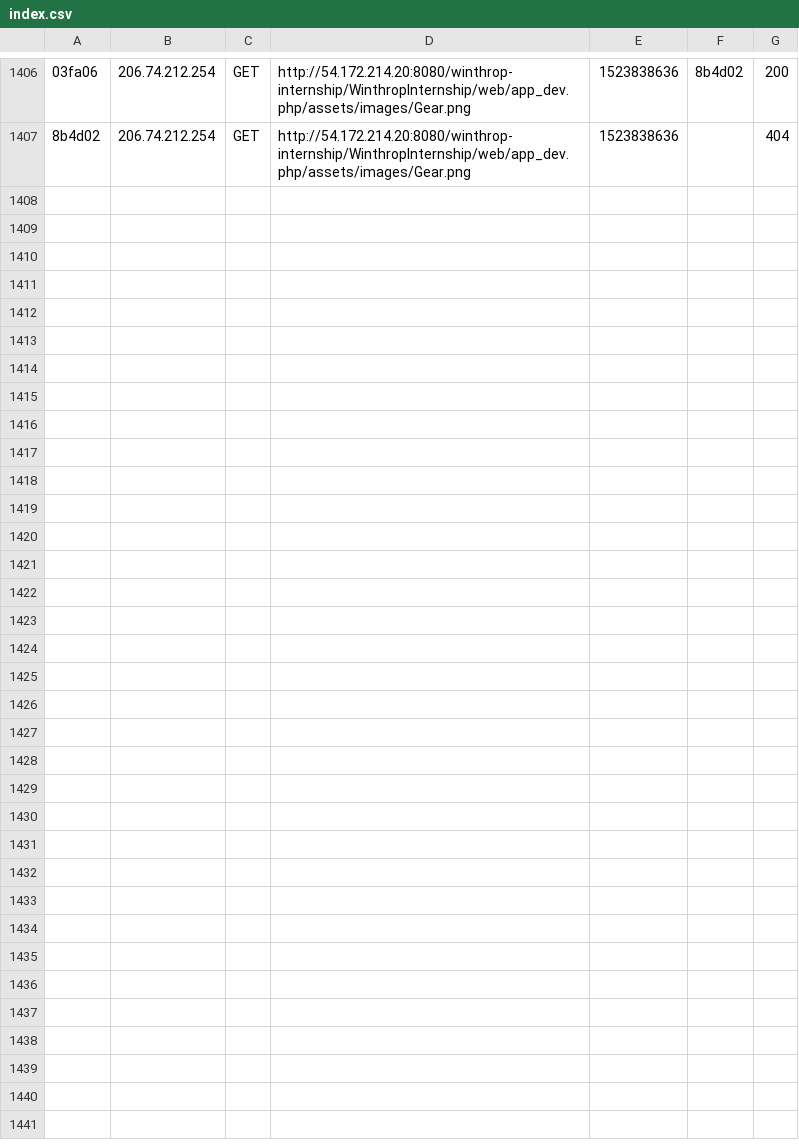
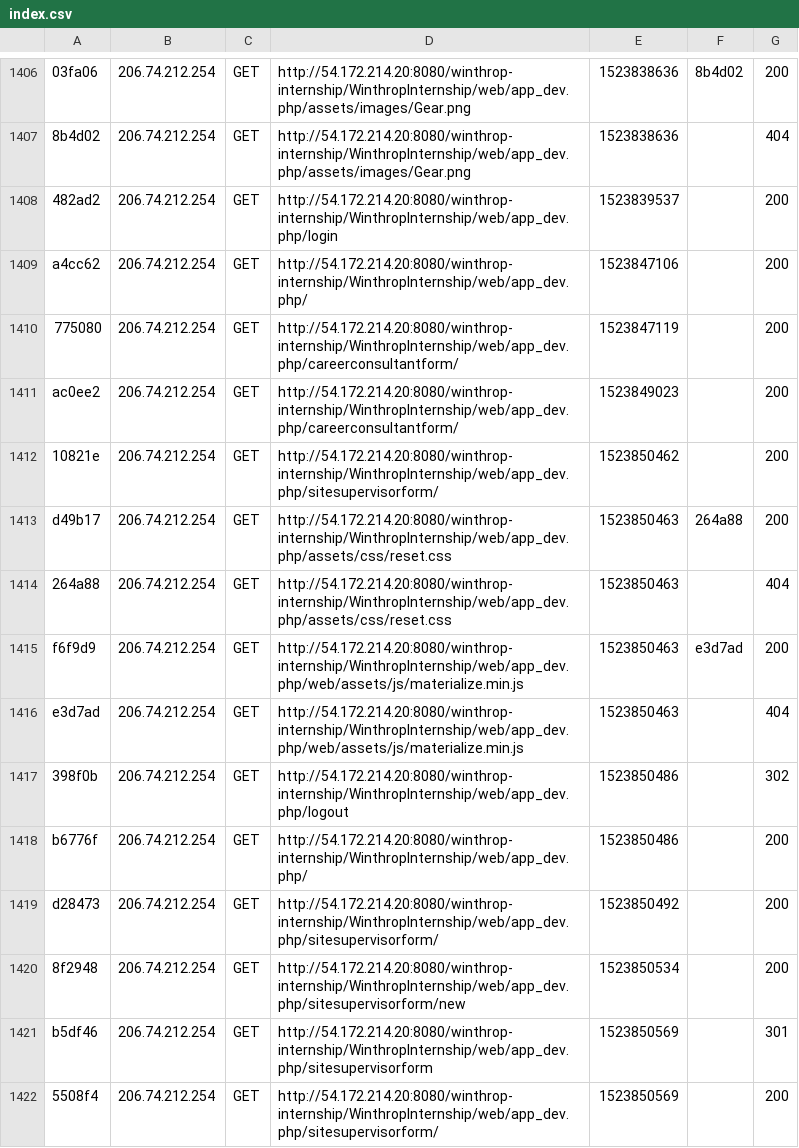
Before and after one commit to guilbaudc2/winthrop-internship, a CSV file: WinthropInternship/var/cache/dev/profiler/index.csv, drawn as a sheet; only a part is shown, gaps mark what is left out; the diff names each change by its address in the sheet, - before the commit and + after, or states it on an @@ line.

```diff
--- a/WinthropInternship/var/cache/dev/profiler/index.csv
+++ b/WinthropInternship/var/cache/dev/profiler/index.csv
+row 1408: 482ad2 | 206.74.212.254 | GET | http://54.172.214.20:8080/winthrop-internship/WinthropInternship/web/app_dev.php/login | 1523839537 |  | 200
+row 1409: a4cc62 | 206.74.212.254 | GET | http://54.172.214.20:8080/winthrop-internship/WinthropInternship/web/app_dev.php/ | 1523847106 |  | 200
+row 1410: 775080 | 206.74.212.254 | GET | http://54.172.214.20:8080/winthrop-internship/WinthropInternship/web/app_dev.php/careerconsultantform/ | 1523847119 |  | 200
+row 1411: ac0ee2 | 206.74.212.254 | GET | http://54.172.214.20:8080/winthrop-internship/WinthropInternship/web/app_dev.php/careerconsultantform/ | 1523849023 |  | 200
+row 1412: 10821e | 206.74.212.254 | GET | http://54.172.214.20:8080/winthrop-internship/WinthropInternship/web/app_dev.php/sitesupervisorform/ | 1523850462 |  | 200
+row 1413: d49b17 | 206.74.212.254 | GET | http://54.172.214.20:8080/winthrop-internship/WinthropInternship/web/app_dev.php/assets/css/reset.css | 1523850463 | 264a88 | 200
+row 1414: 264a88 | 206.74.212.254 | GET | http://54.172.214.20:8080/winthrop-internship/WinthropInternship/web/app_dev.php/assets/css/reset.css | 1523850463 |  | 404
+row 1415: f6f9d9 | 206.74.212.254 | GET | http://54.172.214.20:8080/winthrop-internship/WinthropInternship/web/app_dev.php/web/assets/js/materialize.min.js | 1523850463 | e3d7ad | 200
+row 1416: e3d7ad | 206.74.212.254 | GET | http://54.172.214.20:8080/winthrop-internship/WinthropInternship/web/app_dev.php/web/assets/js/materialize.min.js | 1523850463 |  | 404
+row 1417: 398f0b | 206.74.212.254 | GET | http://54.172.214.20:8080/winthrop-internship/WinthropInternship/web/app_dev.php/logout | 1523850486 |  | 302
+row 1418: b6776f | 206.74.212.254 | GET | http://54.172.214.20:8080/winthrop-internship/WinthropInternship/web/app_dev.php/ | 1523850486 |  | 200
+row 1419: d28473 | 206.74.212.254 | GET | http://54.172.214.20:8080/winthrop-internship/WinthropInternship/web/app_dev.php/sitesupervisorform/ | 1523850492 |  | 200
+row 1420: 8f2948 | 206.74.212.254 | GET | http://54.172.214.20:8080/winthrop-internship/WinthropInternship/web/app_dev.php/sitesupervisorform/new | 1523850534 |  | 200
+row 1421: b5df46 | 206.74.212.254 | GET | http://54.172.214.20:8080/winthrop-internship/WinthropInternship/web/app_dev.php/sitesupervisorform | 1523850569 |  | 301
+row 1422: 5508f4 | 206.74.212.254 | GET | http://54.172.214.20:8080/winthrop-internship/WinthropInternship/web/app_dev.php/sitesupervisorform/ | 1523850569 |  | 200
```
Also changed, not shown: 22 other files.
